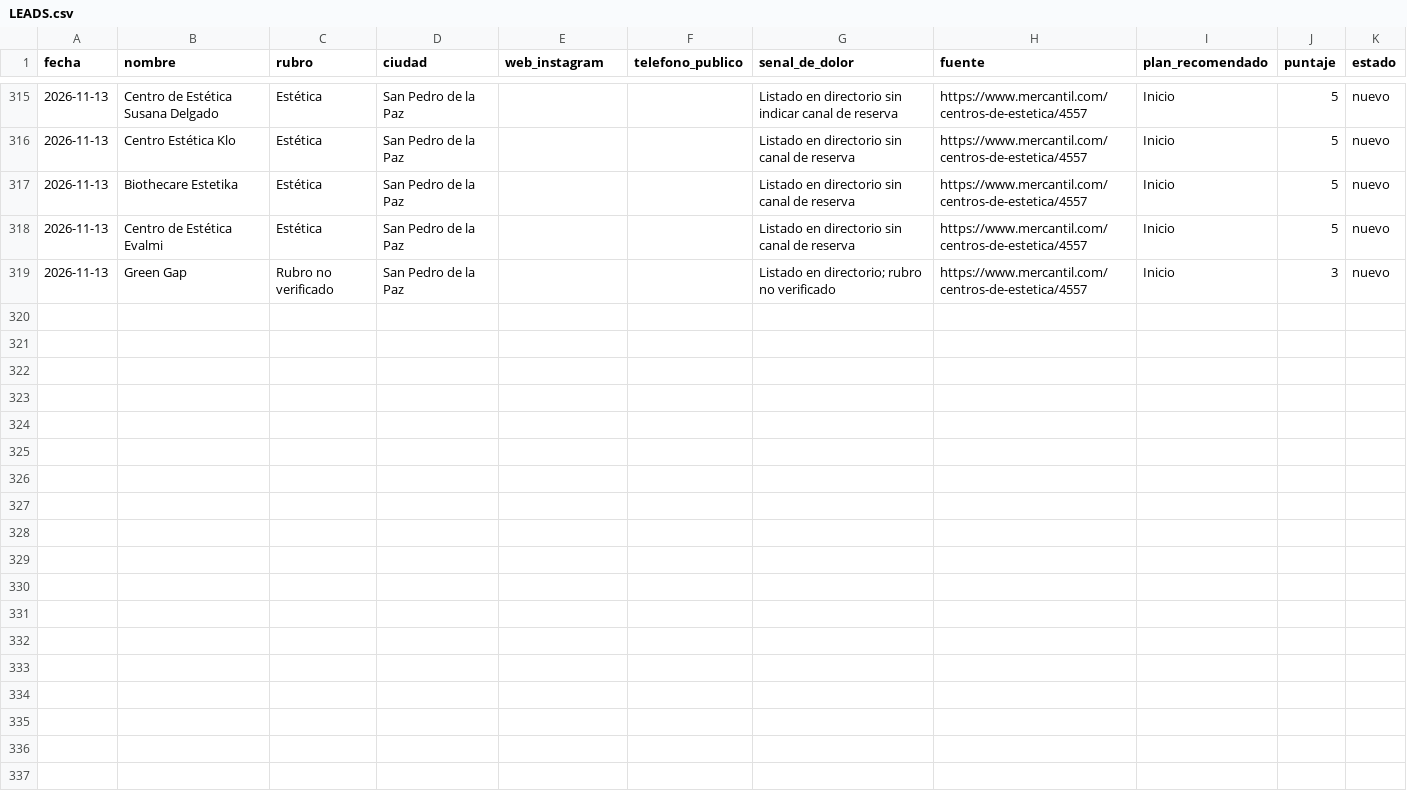
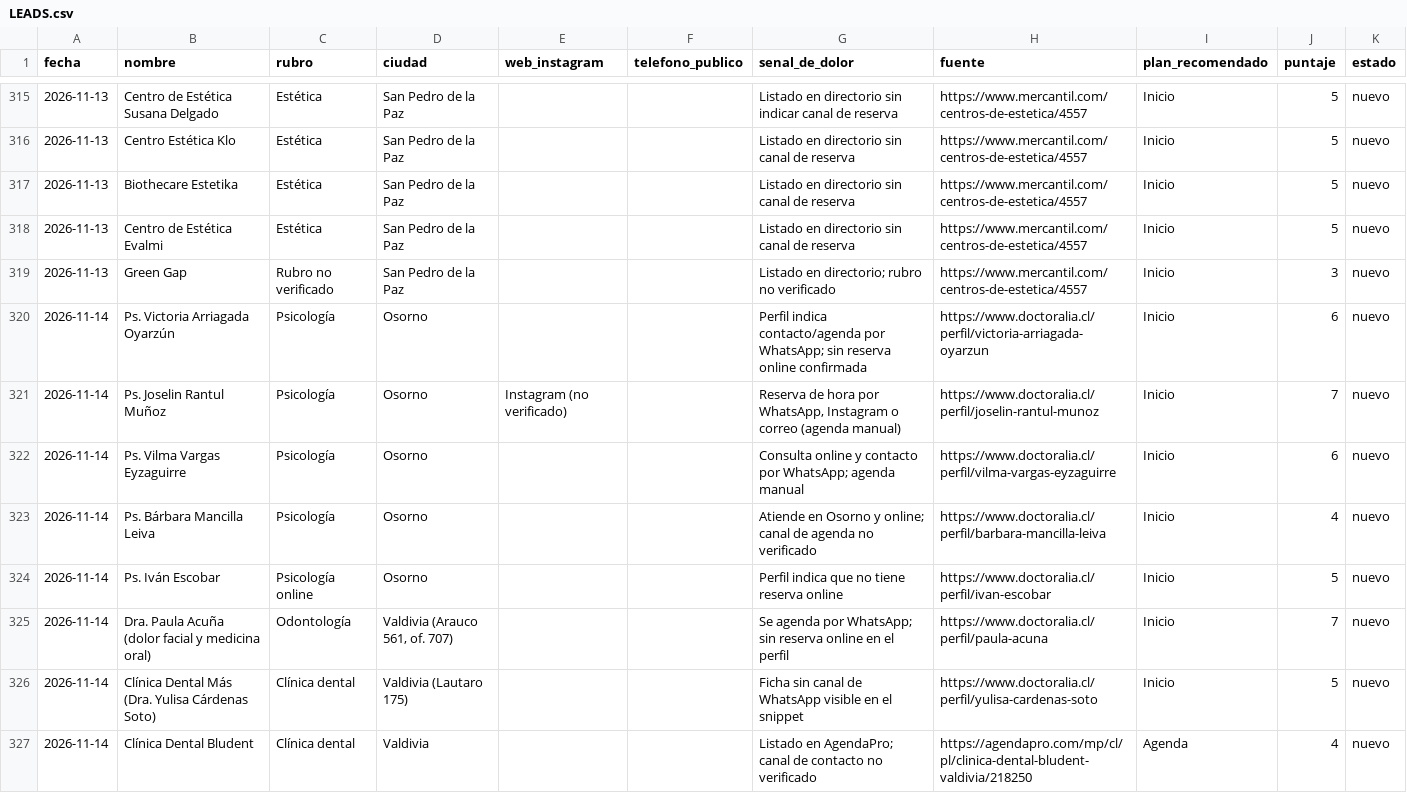
Before and after one commit to jotapeinhao90/jpbmarketing-web, a CSV file: BUSQUEDA NEGOCIOS EEUU/leads/LEADS.csv, drawn as a sheet; only a part is shown, gaps mark what is left out; the diff covers the shown part only; the diff names each change by its address in the sheet, - before the commit and + after, or states it on an @@ line.

```diff
--- a/BUSQUEDA NEGOCIOS EEUU/leads/LEADS.csv
+++ b/BUSQUEDA NEGOCIOS EEUU/leads/LEADS.csv
+row 320: 2026-11-14 | Ps. Victoria Arriagada Oyarzún | Psicología | Osorno |  |  | Perfil indica contacto/agenda por WhatsApp; sin reserva online confirmada | https://www.doctoralia.cl/perfil/victoria-arriagada-oyarzun | Inicio | 6 | nuevo
+row 321: 2026-11-14 | Ps. Joselin Rantul Muñoz | Psicología | Osorno | Instagram (no verificado) |  | Reserva de hora por WhatsApp, Instagram o correo (agenda manual) | https://www.doctoralia.cl/perfil/joselin-rantul-munoz | Inicio | 7 | nuevo
+row 322: 2026-11-14 | Ps. Vilma Vargas Eyzaguirre | Psicología | Osorno |  |  | Consulta online y contacto por WhatsApp; agenda manual | https://www.doctoralia.cl/perfil/vilma-vargas-eyzaguirre | Inicio | 6 | nuevo
+row 323: 2026-11-14 | Ps. Bárbara Mancilla Leiva | Psicología | Osorno |  |  | Atiende en Osorno y online; canal de agenda no verificado | https://www.doctoralia.cl/perfil/barbara-mancilla-leiva | Inicio | 4 | nuevo
+row 324: 2026-11-14 | Ps. Iván Escobar | Psicología online | Osorno |  |  | Perfil indica que no tiene reserva online | https://www.doctoralia.cl/perfil/ivan-escobar | Inicio | 5 | nuevo
+row 325: 2026-11-14 | Dra. Paula Acuña (dolor facial y medicina oral) | Odontología | Valdivia (Arauco 561, of. 707) |  |  | Se agenda por WhatsApp; sin reserva online en el perfil | https://www.doctoralia.cl/perfil/paula-acuna | Inicio | 7 | nuevo
+row 326: 2026-11-14 | Clínica Dental Más (Dra. Yulisa Cárdenas Soto) | Clínica dental | Valdivia (Lautaro 175) |  |  | Ficha sin canal de WhatsApp visible en el snippet | https://www.doctoralia.cl/perfil/yulisa-cardenas-soto | Inicio | 5 | nuevo
+row 327: 2026-11-14 | Clínica Dental Bludent | Clínica dental | Valdivia |  |  | Listado en AgendaPro; canal de contacto no verificado | https://agendapro.com/mp/cl/pl/clinica-dental-bludent-valdivia/218250 | Agenda | 4 | nuevo
```
Also changed, not shown: 7 added rows elsewhere in this file, 2 other files.
